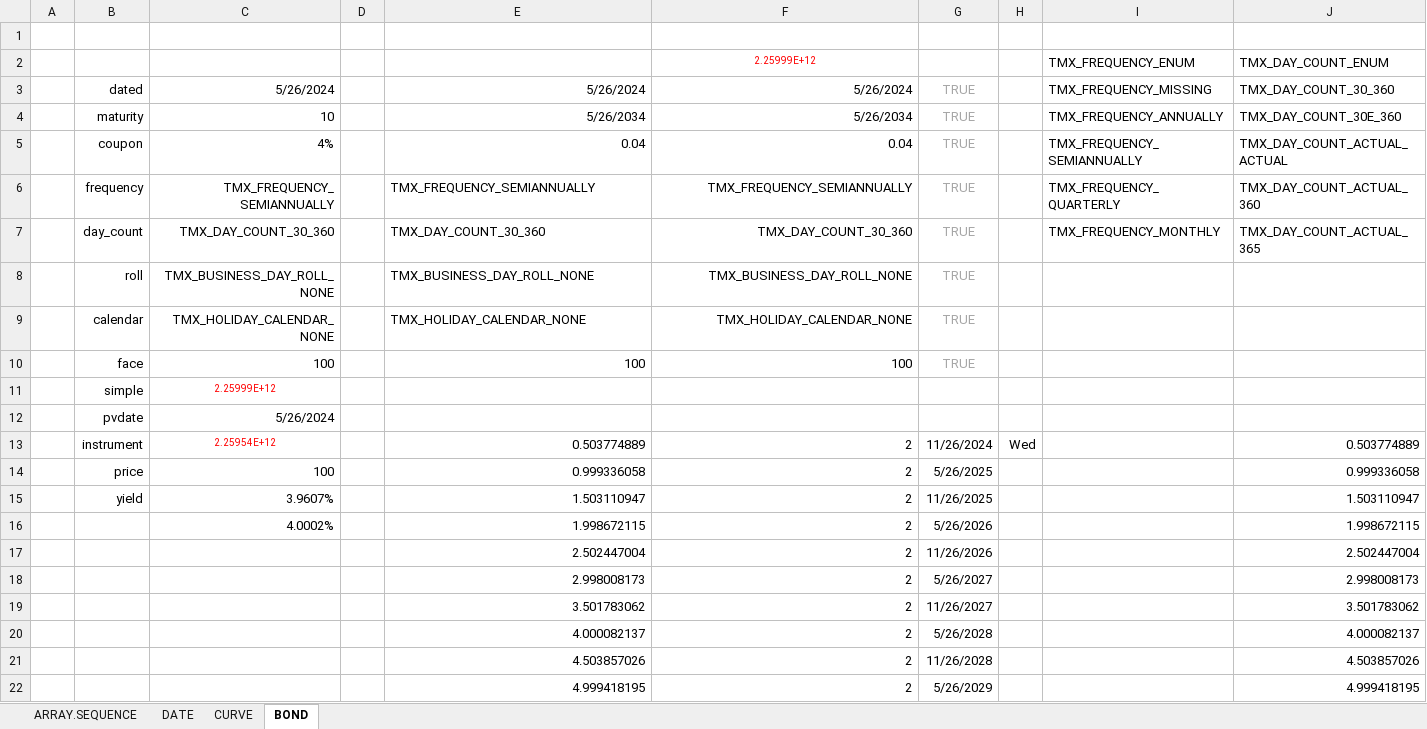
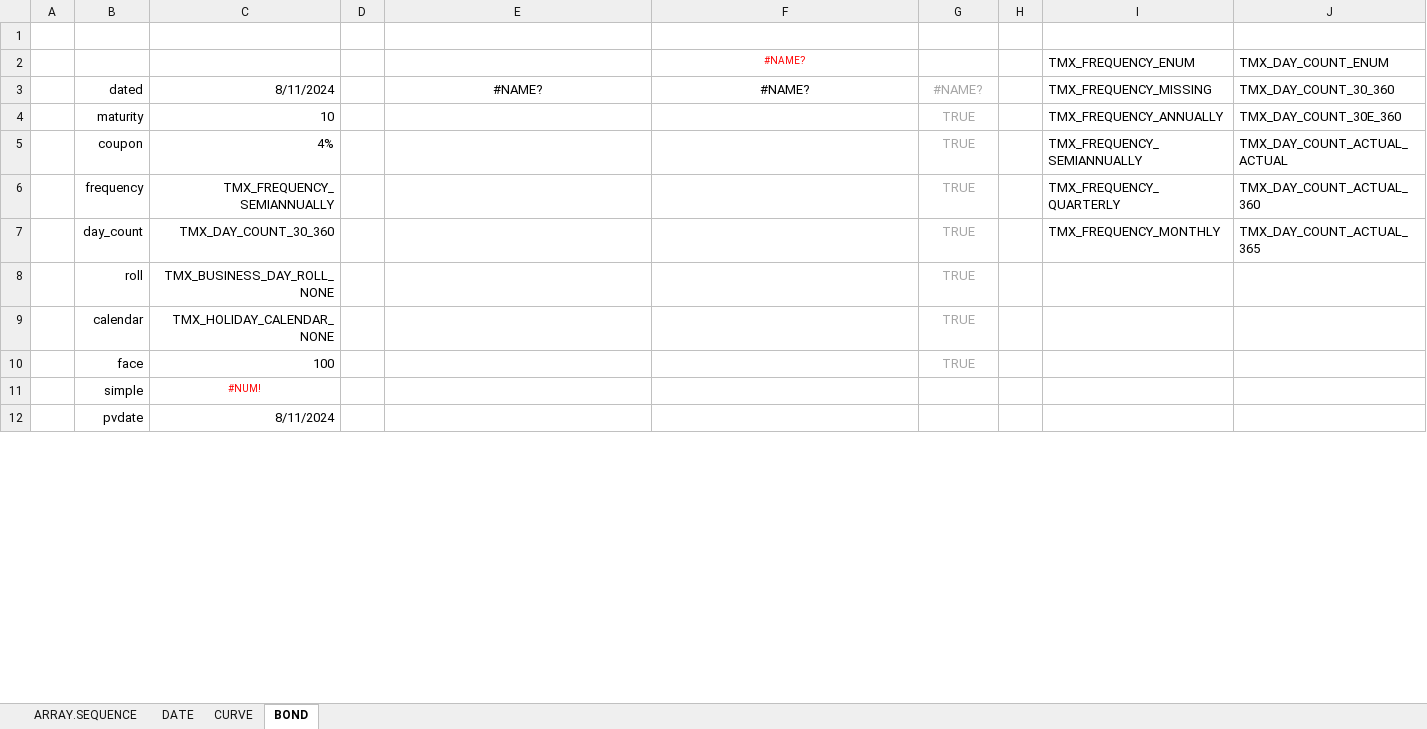
Before and after one commit to tmcrossx/bondxll, an Excel workbook: test.xlsx, sheet BOND, drawn as a sheet; only a part is shown; values as stored, in another font and other column widths than the file's, no borders; removed rows and columns are numbered as before the commit, all else as after; rows hold the shown columns only; the diff covers the shown part only; the diff names each change by its address in the sheet, - before the commit and + after, or states it on an @@ line.

```diff
--- a/test.xlsx (sheet BOND)
+++ b/test.xlsx (sheet BOND)
-F2: 2.25999E+12
+F2: #NAME?
-C3: 5/26/2024
+C3: 8/11/2024
-E3: 5/26/2024
+E3: #NAME?
-E3:F3 alignment: right
+E3:F3 alignment: center
-F3: 5/26/2024
+F3: #NAME?
-G3: TRUE
+G3: #NAME?
-E4: 5/26/2034
+E4: (empty)
-F4: 5/26/2034
+F4: (empty)
-E5: 0.04
+E5: (empty)
-F5: 0.04
+F5: (empty)
-E6: TMX_FREQUENCY_SEMIANNUALLY
+E6: (empty)
-F6: TMX_FREQUENCY_SEMIANNUALLY
+F6: (empty)
-E7: TMX_DAY_COUNT_30_360
+E7: (empty)
-F7: TMX_DAY_COUNT_30_360
+F7: (empty)
-E8: TMX_BUSINESS_DAY_ROLL_NONE
+E8: (empty)
-F8: TMX_BUSINESS_DAY_ROLL_NONE
+F8: (empty)
-E9: TMX_HOLIDAY_CALENDAR_NONE
+E9: (empty)
-F9: TMX_HOLIDAY_CALENDAR_NONE
+F9: (empty)
-E10: 100
+E10: (empty)
-F10: 100
+F10: (empty)
-C11: 2.25999E+12
+C11: #NUM!
-C12: 5/26/2024
+C12: 8/11/2024
-row 13:  | instrument | 2.25954E+12 |  | 0.503774889 | 2 | 11/26/2024 | Wed |  | 0.503774889
-row 14:  | price | 100 |  | 0.999336058 | 2 | 5/26/2025 |  |  | 0.999336058
-row 15:  | yield | 3.9607% |  | 1.503110947 | 2 | 11/26/2025 |  |  | 1.503110947
-row 16:  |  | 4.0002% |  | 1.998672115 | 2 | 5/26/2026 |  |  | 1.998672115
-row 17:  |  |  |  | 2.502447004 | 2 | 11/26/2026 |  |  | 2.502447004
-row 18:  |  |  |  | 2.998008173 | 2 | 5/26/2027 |  |  | 2.998008173
-row 19:  |  |  |  | 3.501783062 | 2 | 11/26/2027 |  |  | 3.501783062
-row 20:  |  |  |  | 4.000082137 | 2 | 5/26/2028 |  |  | 4.000082137
-row 21:  |  |  |  | 4.503857026 | 2 | 11/26/2028 |  |  | 4.503857026
-row 22:  |  |  |  | 4.999418195 | 2 | 5/26/2029 |  |  | 4.999418195
```
Also changed, not shown: 21 added rows and 11 removed rows elsewhere in this sheet, sheet CURVE, charts or pictures, 9 other files.
